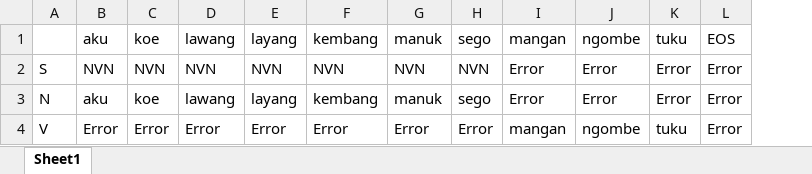
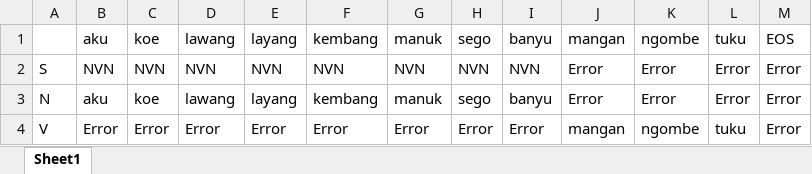
Before and after one commit to daffaferdiansyah/Tubes-TBA, an Excel workbook: Book1.xlsx, sheet Sheet1, drawn as a sheet; values as stored, in another font and other column widths than the file's, no borders; the diff names each change by its address in the sheet, - before the commit and + after, or states it on an @@ line.

Commit message:
Update Book1.xlsx

```diff
--- a/Book1.xlsx (sheet Sheet1)
+++ b/Book1.xlsx (sheet Sheet1)
+column I, rows 1-4: banyu | NVN | banyu | Error
```
